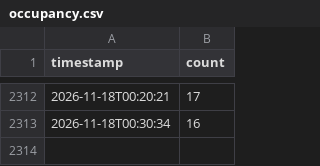
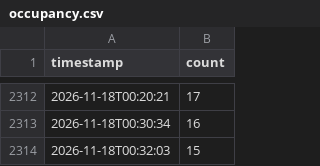
Before and after one commit to semakov07-hue/gym-load, a CSV file: data/occupancy.csv, drawn as a sheet; only a part is shown, gaps mark what is left out; the diff names each change by its address in the sheet, - before the commit and + after, or states it on an @@ line.

Commit message:
new measurement

```diff
--- a/data/occupancy.csv
+++ b/data/occupancy.csv
+row 2314: 2026-11-18T00:32:03 | 15
```
